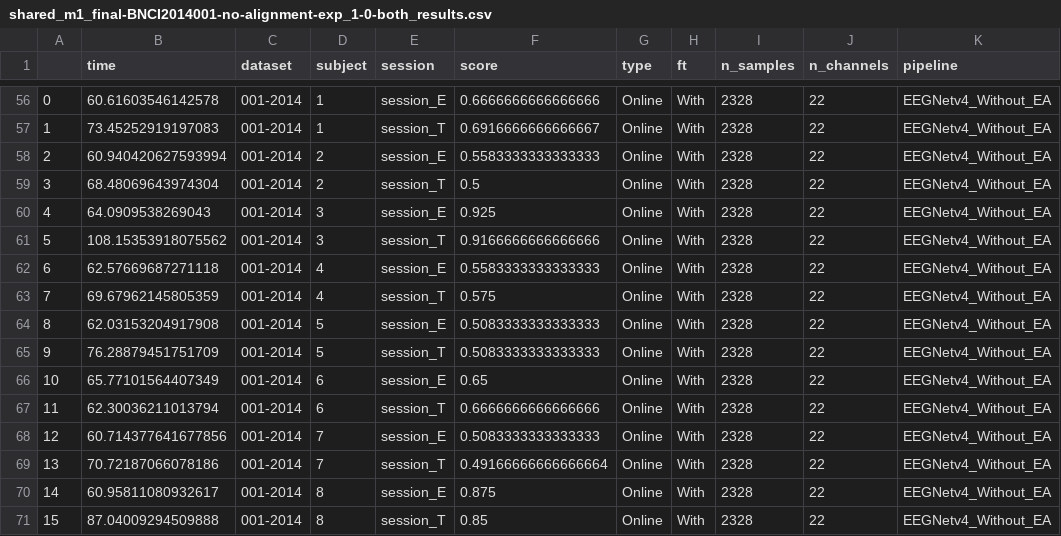
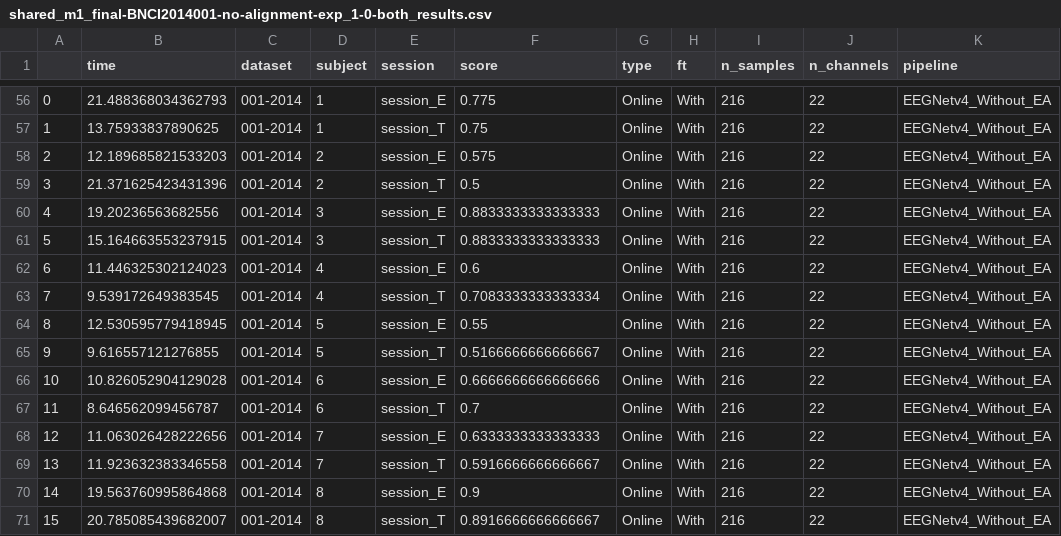
Before and after one commit to brunaafl/EEG_EA-Domain-Adap, a CSV file: output/runs/shared_m1_final-BNCI2014001-no-alignment-exp_1-0-both/shared_m1_final-BNCI2014001-no-alignment-exp_1-0-both_results.csv, drawn as a sheet; only a part is shown, gaps mark what is left out; the diff covers the shown part only; the diff names each change by its address in the sheet, - before the commit and + after, or states it on an @@ line.

```diff
--- a/output/runs/shared_m1_final-BNCI2014001-no-alignment-exp_1-0-both/shared_m1_final-BNCI2014001-no-alignment-exp_1-0-both_results.csv
+++ b/output/runs/shared_m1_final-BNCI2014001-no-alignment-exp_1-0-both/shared_m1_final-BNCI2014001-no-alignment-exp_1-0-both_results.csv
-B56 (time): 60.61603546142578
+B56 (time): 21.488368034362793
-F56 (score): 0.6666666666666666
+F56 (score): 0.775
-I56:I71 (n_samples): 2328
+I56:I71 (n_samples): 216
-B57 (time): 73.45252919197083
+B57 (time): 13.75933837890625
-F57 (score): 0.6916666666666667
+F57 (score): 0.75
-B58 (time): 60.940420627593994
+B58 (time): 12.189685821533203
-F58 (score): 0.5583333333333333
+F58 (score): 0.575
-B59 (time): 68.48069643974304
+B59 (time): 21.371625423431396
-B60 (time): 64.0909538269043
+B60 (time): 19.20236563682556
-F60 (score): 0.925
+F60 (score): 0.8833333333333333
-B61 (time): 108.15353918075562
+B61 (time): 15.164663553237915
-F61 (score): 0.9166666666666666
+F61 (score): 0.8833333333333333
-B62 (time): 62.57669687271118
+B62 (time): 11.446325302124023
-F62 (score): 0.5583333333333333
+F62 (score): 0.6
-B63 (time): 69.67962145805359
+B63 (time): 9.539172649383545
-F63 (score): 0.575
+F63 (score): 0.7083333333333334
-B64 (time): 62.03153204917908
+B64 (time): 12.530595779418945
-F64 (score): 0.5083333333333333
+F64 (score): 0.55
-B65 (time): 76.28879451751709
+B65 (time): 9.616557121276855
-F65 (score): 0.5083333333333333
+F65 (score): 0.5166666666666667
-B66 (time): 65.77101564407349
+B66 (time): 10.826052904129028
-F66 (score): 0.65
+F66 (score): 0.6666666666666666
-B67 (time): 62.30036211013794
+B67 (time): 8.646562099456787
-F67 (score): 0.6666666666666666
+F67 (score): 0.7
-B68 (time): 60.714377641677856
+B68 (time): 11.063026428222656
-F68 (score): 0.5083333333333333
+F68 (score): 0.6333333333333333
-B69 (time): 70.72187066078186
+B69 (time): 11.923632383346558
-F69 (score): 0.49166666666666664
+F69 (score): 0.5916666666666667
-B70 (time): 60.95811080932617
+B70 (time): 19.563760995864868
-F70 (score): 0.875
+F70 (score): 0.9
-B71 (time): 87.04009294509888
+B71 (time): 20.785085439682007
-F71 (score): 0.85
+F71 (score): 0.8916666666666667
```
Also changed, not shown: 114 edited cells elsewhere in this file, 27 other files.
